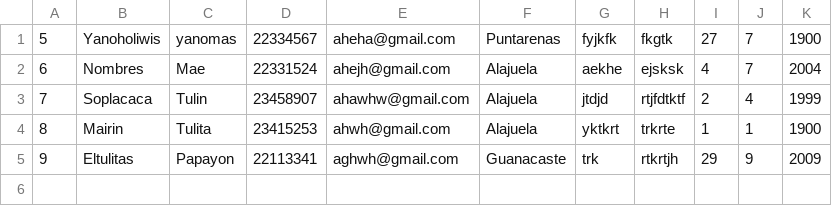
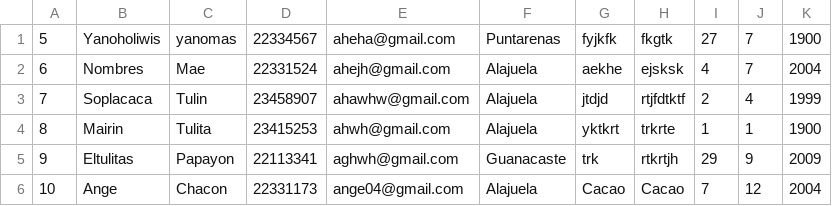
Before and after one commit to 2023-Semestre-2/proyecto-1-fullbox, a CSV file: Proyecto1POO/build/classes/DataBase/Archivo_CSV_Customers.csv, drawn as a sheet; the diff names each change by its address in the sheet, - before the commit and + after, or states it on an @@ line.

```diff
--- a/Proyecto1POO/build/classes/DataBase/Archivo_CSV_Customers.csv
+++ b/Proyecto1POO/build/classes/DataBase/Archivo_CSV_Customers.csv
+row 6: 10 | Ange | Chacon | 22331173 | ange04@gmail.com | Alajuela | Cacao | Cacao | 7 | 12 | 2004
```
Also changed, not shown: Proyecto1POO/src/DataBase/Archivo_CSV_Customers.csv, 36 other files.
